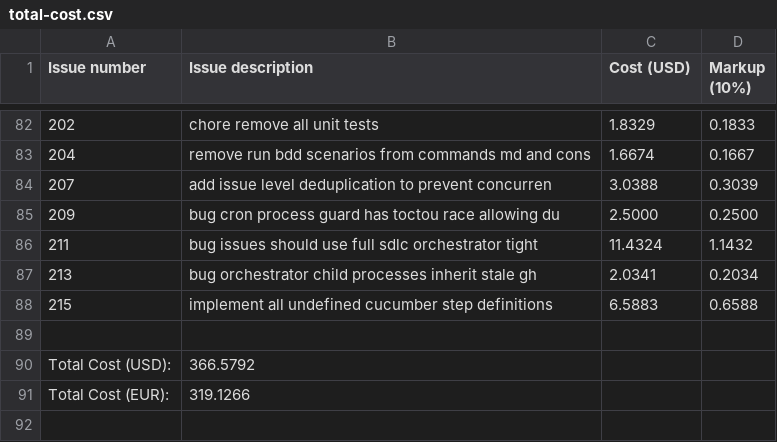
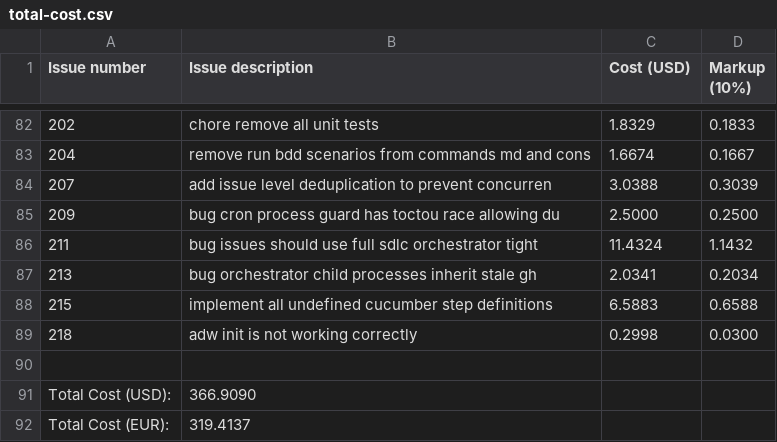
Before and after one commit to paysdoc/AI_Dev_Workflow, a CSV file: projects/AI_Dev_Workflow/total-cost.csv, drawn as a sheet; only a part is shown, gaps mark what is left out.

```diff
--- a/projects/AI_Dev_Workflow/total-cost.csv
+++ b/projects/AI_Dev_Workflow/total-cost.csv
@@ -88,4 +88,5 @@ Issue number,Issue description,Cost (USD),Markup (10%)
 215,implement all undefined cucumber step definitions,6.5883,0.6588
+218,adw init is not working correctly,0.2998,0.0300
 
-Total Cost (USD):,366.5792
-Total Cost (EUR):,319.1266
+Total Cost (USD):,366.9090
+Total Cost (EUR):,319.4137
```
Also changed, not shown: 1 other file.
